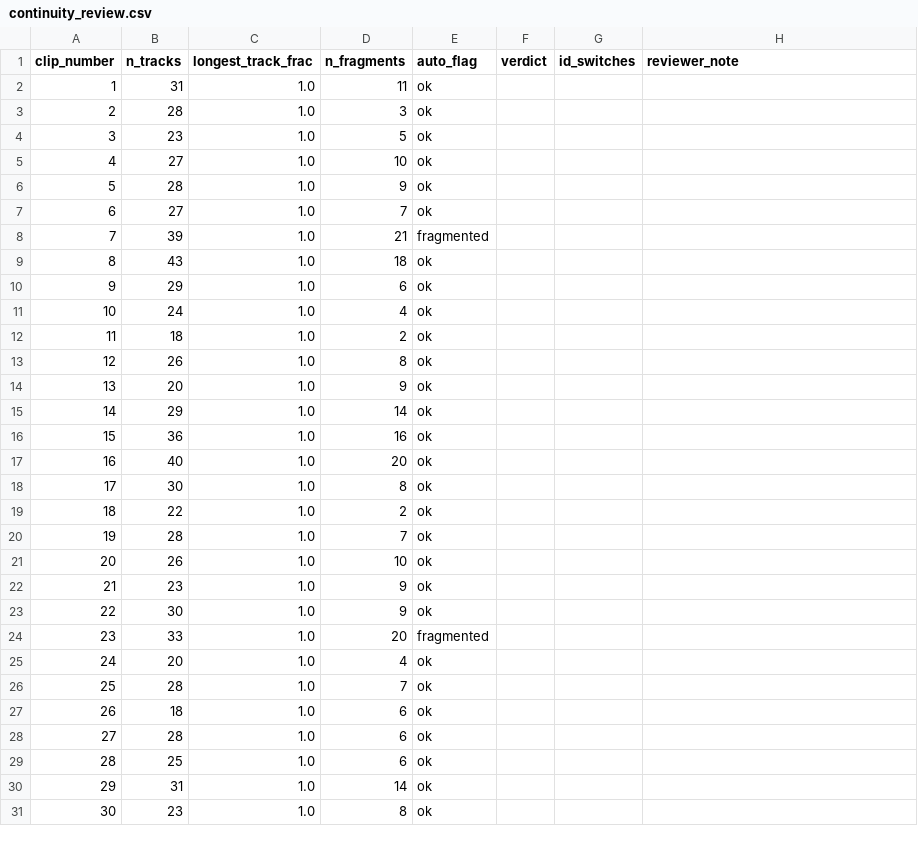
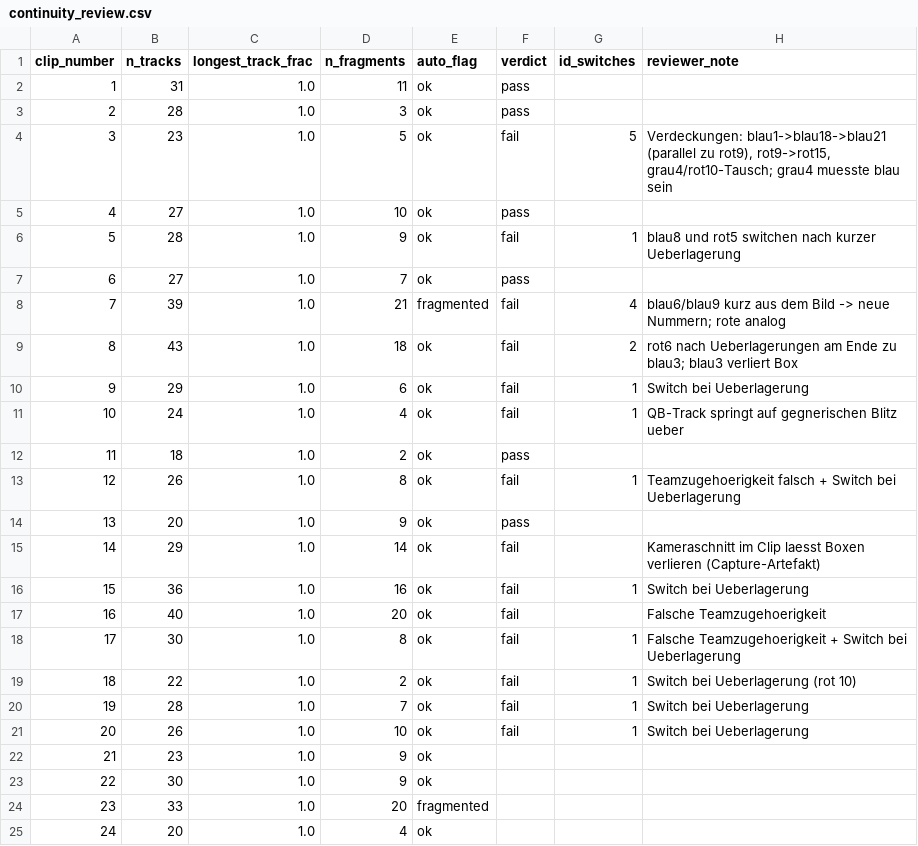
Before and after one commit to christianlohr9/flag_football_ep, a CSV file: data/reference/continuity_review.csv, drawn as a sheet; only a part is shown; the shorter side is filled out with more unchanged rows; the diff names each change by its address in the sheet, - before the commit and + after, or states it on an @@ line.

Commit message:
docs(02.1-14): record human continuity verdicts, clips 1-20 (v2 pipeline)
Review stopped at 20/61 by joint decision: with 6 passes in 20, the
>= 90% C-09 continuity target is mathematically unreachable (best case
47/61 = 77%). Dominant failure mode: identity switches at player
occlusions; residual team misassignments in clips 12/16/17; one
in-clip camera cut (14).

```diff
--- a/data/reference/continuity_review.csv
+++ b/data/reference/continuity_review.csv
-F2:F3 (verdict): (empty)
+F2:F3 (verdict): pass
-F4 (verdict): (empty)
+F4 (verdict): fail
-G4 (id_switches): (empty)
+G4 (id_switches): 5
-H4 (reviewer_note): (empty)
+H4 (reviewer_note): Verdeckungen: blau1->blau18->blau21 (parallel zu rot9), rot9->rot15, grau4/rot10-Tausch; grau4 muesste blau sein
-F5 (verdict): (empty)
+F5 (verdict): pass
-F6 (verdict): (empty)
+F6 (verdict): fail
-G6 (id_switches): (empty)
+G6 (id_switches): 1
-H6 (reviewer_note): (empty)
+H6 (reviewer_note): blau8 und rot5 switchen nach kurzer Ueberlagerung
-F7 (verdict): (empty)
+F7 (verdict): pass
-F8:F11 (verdict): (empty)
+F8:F11 (verdict): fail
-G8 (id_switches): (empty)
+G8 (id_switches): 4
-H8 (reviewer_note): (empty)
+H8 (reviewer_note): blau6/blau9 kurz aus dem Bild -> neue Nummern; rote analog
-G9 (id_switches): (empty)
+G9 (id_switches): 2
-H9 (reviewer_note): (empty)
+H9 (reviewer_note): rot6 nach Ueberlagerungen am Ende zu blau3; blau3 verliert Box
-G10:G11 (id_switches): (empty)
+G10:G11 (id_switches): 1
-H10 (reviewer_note): (empty)
+H10 (reviewer_note): Switch bei Ueberlagerung
-H11 (reviewer_note): (empty)
+H11 (reviewer_note): QB-Track springt auf gegnerischen Blitz ueber
-F12 (verdict): (empty)
+F12 (verdict): pass
-F13 (verdict): (empty)
+F13 (verdict): fail
-G13 (id_switches): (empty)
+G13 (id_switches): 1
-H13 (reviewer_note): (empty)
+H13 (reviewer_note): Teamzugehoerigkeit falsch + Switch bei Ueberlagerung
-F14 (verdict): (empty)
+F14 (verdict): pass
-F15:F21 (verdict): (empty)
+F15:F21 (verdict): fail
-H15 (reviewer_note): (empty)
+H15 (reviewer_note): Kameraschnitt im Clip laesst Boxen verlieren (Capture-Artefakt)
-G16 (id_switches): (empty)
+G16 (id_switches): 1
-H16 (reviewer_note): (empty)
+H16 (reviewer_note): Switch bei Ueberlagerung
-H17 (reviewer_note): (empty)
+H17 (reviewer_note): Falsche Teamzugehoerigkeit
-G18:G21 (id_switches): (empty)
+G18:G21 (id_switches): 1
-H18 (reviewer_note): (empty)
+H18 (reviewer_note): Falsche Teamzugehoerigkeit + Switch bei Ueberlagerung
-H19 (reviewer_note): (empty)
+H19 (reviewer_note): Switch bei Ueberlagerung (rot 10)
-H20:H21 (reviewer_note): (empty)
+H20:H21 (reviewer_note): Switch bei Ueberlagerung
```
